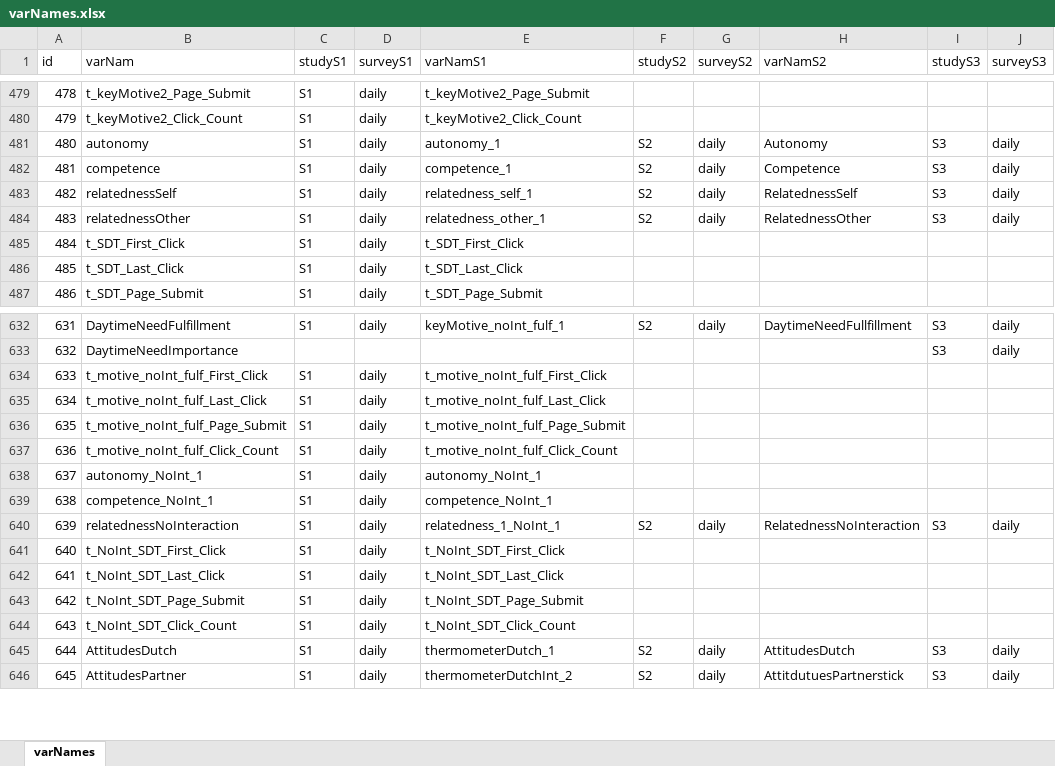
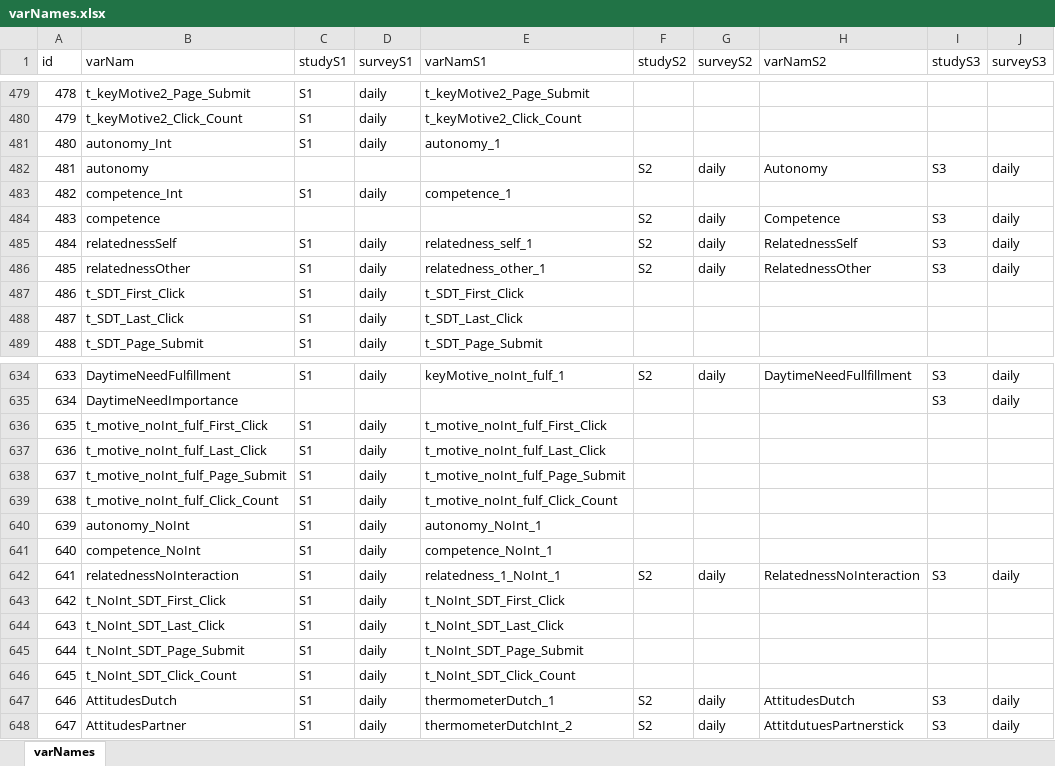
Before and after one commit to JannisCodes/migration-trajectories, an Excel workbook: preregistration/varNames.xlsx, sheet varNames, drawn as a sheet; only a part is shown, gaps mark what is left out; values as stored, in another font and other column widths than the file's, no borders; addresses are those after the commit; rows hold the shown columns only; the diff names each change by its address in the sheet, - before the commit and + after, or states it on an @@ line.

Commit message:
Update varNames.xlsx

```diff
--- a/preregistration/varNames.xlsx (sheet varNames)
+++ b/preregistration/varNames.xlsx (sheet varNames)
+row 481: 480 | autonomy_Int | S1 | daily | autonomy_1
@@ column A (id) renumbered from row 482 down @@
-C482 (studyS1): S1
+C482 (studyS1): (empty)
-D482 (surveyS1): daily
+D482 (surveyS1): (empty)
-E482 (varNamS1): autonomy_1
+E482 (varNamS1): (empty)
+row 483: 482 | competence_Int | S1 | daily | competence_1
-C484 (studyS1): S1
+C484 (studyS1): (empty)
-D484 (surveyS1): daily
+D484 (surveyS1): (empty)
-E484 (varNamS1): competence_1
+E484 (varNamS1): (empty)
-B640 (varNam): autonomy_NoInt_1
+B640 (varNam): autonomy_NoInt
-B641 (varNam): competence_NoInt_1
+B641 (varNam): competence_NoInt
```
